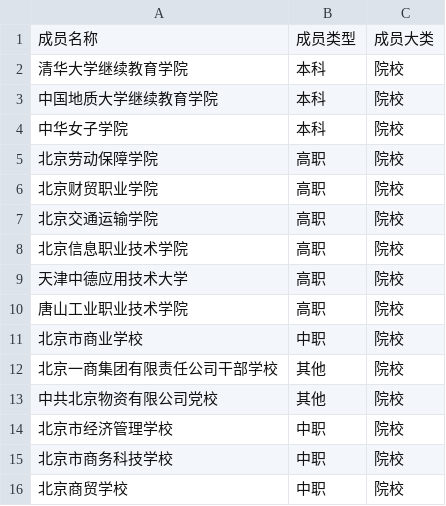
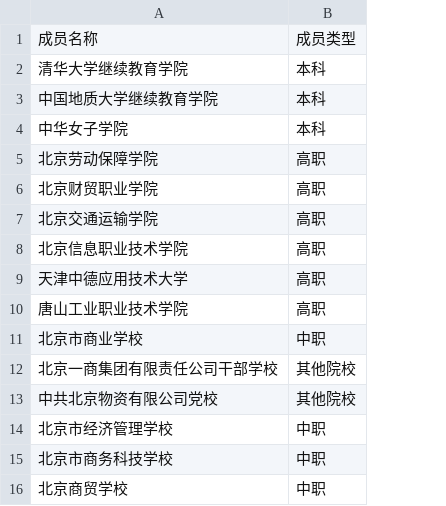
Before and after one commit to DaoSword/China-Education-Data, a CSV file: 数据收集-教育集团/01-数据源/02-成员名单/成员名单-北京现代服务业职业教育集团.csv, drawn as a sheet; only a part is shown; the diff names each change by its address in the sheet, - before the commit and + after, or states it on an @@ line.

```diff
--- a/数据收集-教育集团/01-数据源/02-成员名单/成员名单-北京现代服务业职业教育集团.csv
+++ b/数据收集-教育集团/01-数据源/02-成员名单/成员名单-北京现代服务业职业教育集团.csv
-column C, rows 1-16: 成员大类 | 院校 | 院校 | 院校 | 院校 | 院校 | 院校 | 院校 | 院校 | 院校 | 院校 | 院校 | 院校 | 院校 | 院校 | 院校
-B12:B13: 其他
+B12:B13: 其他院校
```
Also changed, not shown: 数据收集-教育集团/01-数据源/02-成员名单/成员名单-上海交通物流职业教育集团.csv, 数据收集-教育集团/01-数据源/02-成员名单/成员名单-上海商贸职业教育集团.csv, 45 other files.
